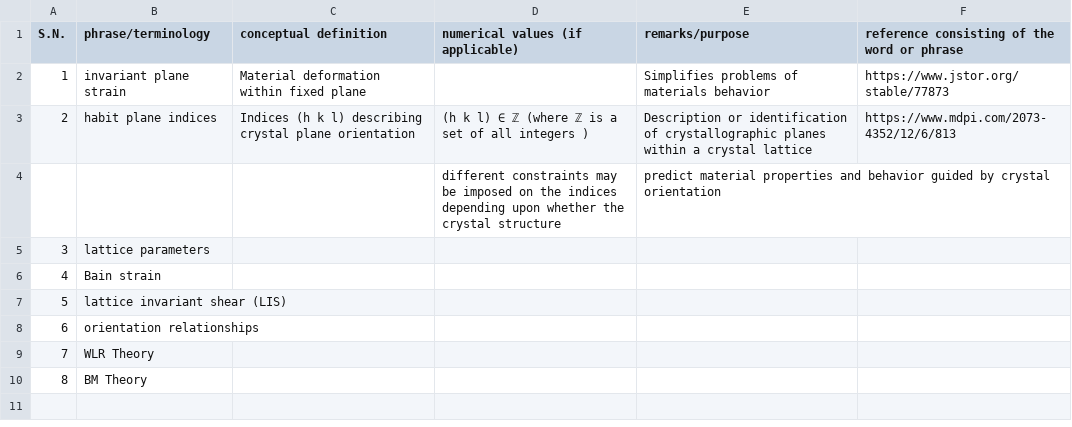
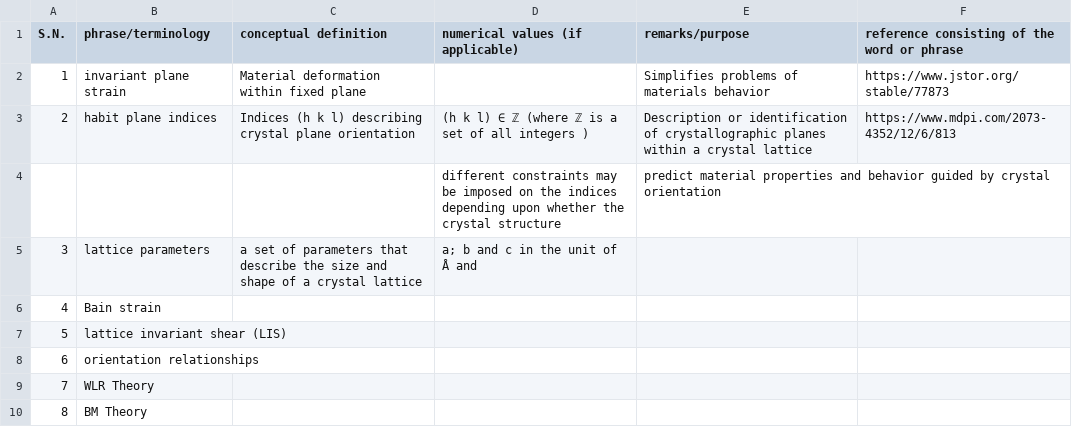
Before and after one commit to anilkunwar/martensitic_alloys, a CSV file: ptmc_glossary.csv, drawn as a sheet.

Commit message:
Update ptmc_glossary.csv

```diff
--- a/ptmc_glossary.csv
+++ b/ptmc_glossary.csv
@@ -4,3 +4,3 @@ S.N., phrase/terminology, conceptual definition , numerical values (if applicabl
  , , ,different constraints may be imposed on the indices depending upon whether the crystal structure ,predict material properties and behavior guided by crystal orientation ,
-3, lattice parameters, , , ,
+3, lattice parameters,a set of parameters that describe the size and shape of a crystal lattice , a; b and c in the unit of Å and , ,
 4, Bain strain, , , ,
```
